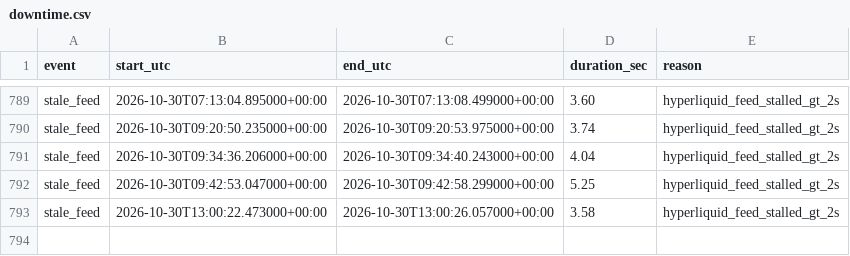
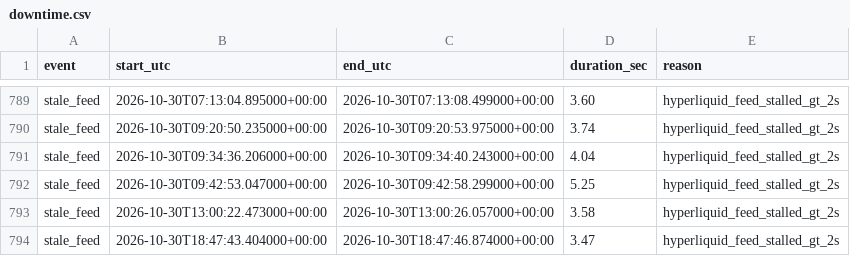
Before and after one commit to ryz-ryx/paper-mm, a CSV file: paper_mm2/data/downtime.csv, drawn as a sheet; only a part is shown, gaps mark what is left out.

```diff
--- a/paper_mm2/data/downtime.csv
+++ b/paper_mm2/data/downtime.csv
@@ -793 +793,2 @@ stale_feed,2026-10-30T09:42:53.047000+00:00,2026-10-30T09:42:58.299000+00:00,5.2
 stale_feed,2026-10-30T13:00:22.473000+00:00,2026-10-30T13:00:26.057000+00:00,3.58,hyperliquid_feed_stalled_gt_2s
+stale_feed,2026-10-30T18:47:43.404000+00:00,2026-10-30T18:47:46.874000+00:00,3.47,hyperliquid_feed_stalled_gt_2s
```
Also changed, not shown: 4 other files.
